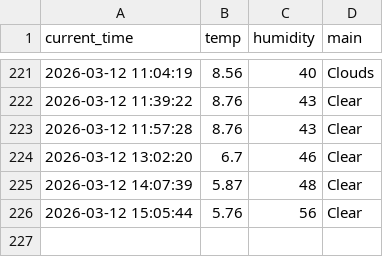
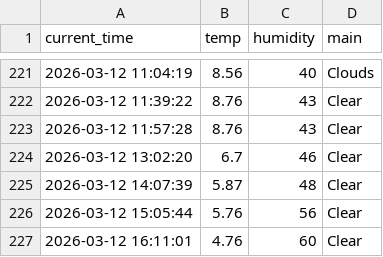
Before and after one commit to mrgong0515/weather_5m, a CSV file: weather.csv, drawn as a sheet; only a part is shown, gaps mark what is left out.

```diff
--- a/weather.csv
+++ b/weather.csv
@@ -226 +226,2 @@ current_time,temp,humidity,main
 2026-03-12 15:05:44,5.76,56,Clear
+2026-03-12 16:11:01,4.76,60,Clear
```
